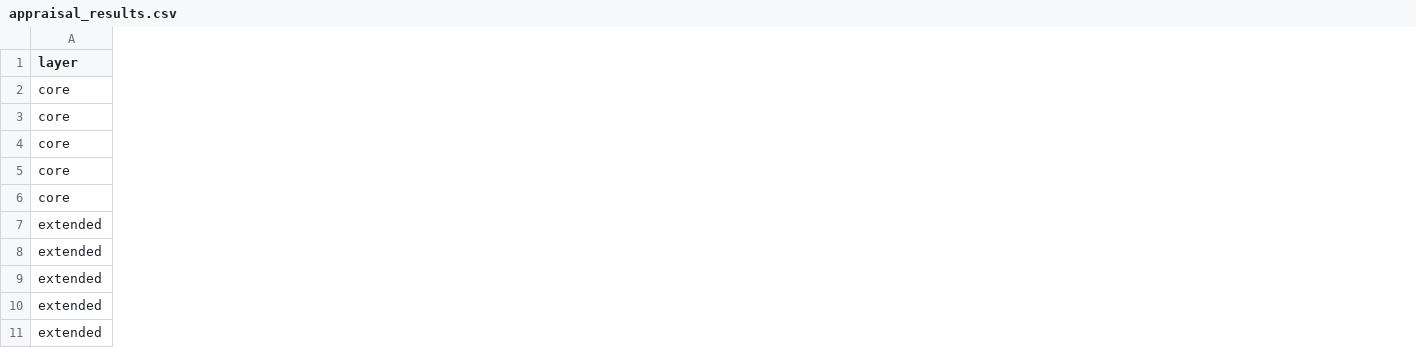
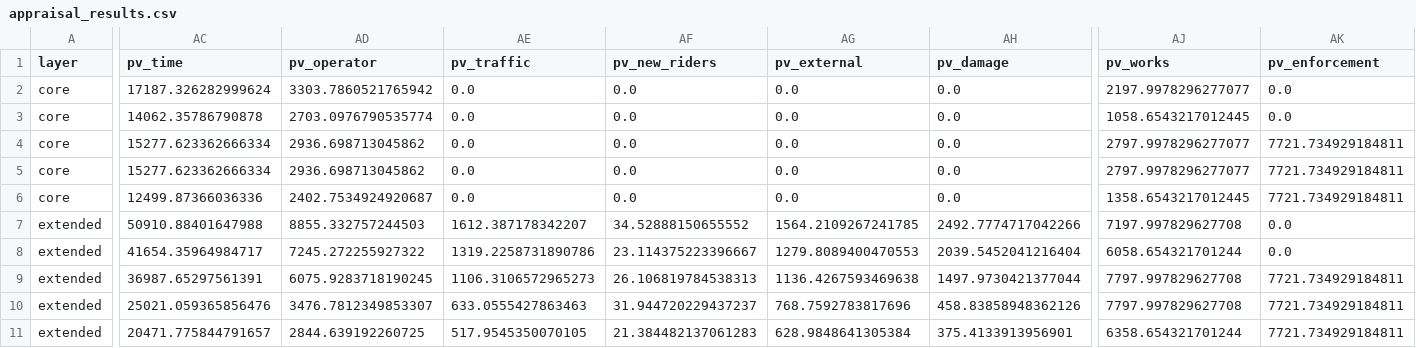
Before and after one commit to diogo4256/mobilidados, a CSV file: cases/lisboa-rua-ricardo-jorge/results/tables/appraisal_results.csv, drawn as a sheet; only a part is shown, gaps mark what is left out; the diff covers the shown part only; the diff names each change by its address in the sheet, - before the commit and + after, or states it on an @@ line.

```diff
--- a/cases/lisboa-rua-ricardo-jorge/results/tables/appraisal_results.csv
+++ b/cases/lisboa-rua-ricardo-jorge/results/tables/appraisal_results.csv
+column AC (pv_time), rows 2-11: 17187.326282999624 | 14062.35786790878 | 15277.623362666334 | 15277.623362666334 | 12499.87366036336 | 50910.88401647988 | 41654.35964984717 | 36987.65297561391 | 25021.059365856476 | 20471.775844791657
+column AD (pv_operator), rows 2-11: 3303.7860521765942 | 2703.0976790535774 | 2936.698713045862 | 2936.698713045862 | 2402.7534924920687 | 8855.332757244503 | 7245.272255927322 | 6075.9283718190245 | 3476.7812349853307 | 2844.639192260725
+column AE (pv_traffic), rows 2-11: 0.0 | 0.0 | 0.0 | 0.0 | 0.0 | 1612.387178342207 | 1319.2258731890786 | 1106.3106572965273 | 633.0555427863463 | 517.9545350070105
+column AF (pv_new_riders), rows 2-11: 0.0 | 0.0 | 0.0 | 0.0 | 0.0 | 34.52888150655552 | 23.114375223396667 | 26.106819784538313 | 31.944720229437237 | 21.384482137061283
+column AG (pv_external), rows 2-11: 0.0 | 0.0 | 0.0 | 0.0 | 0.0 | 1564.2109267241785 | 1279.8089400470553 | 1136.4267593469638 | 768.7592783817696 | 628.9848641305384
+column AH (pv_damage), rows 2-11: 0.0 | 0.0 | 0.0 | 0.0 | 0.0 | 2492.7774717042266 | 2039.5452041216404 | 1497.9730421377044 | 458.83858948362126 | 375.4133913956901
+column AJ (pv_works), rows 2-11: 2197.9978296277077 | 1058.6543217012445 | 2797.9978296277077 | 2797.9978296277077 | 1358.6543217012445 | 7197.997829627708 | 6058.654321701244 | 7797.997829627708 | 7797.997829627708 | 6358.654321701244
+column AK (pv_enforcement), rows 2-11: 0.0 | 0.0 | 7721.734929184811 | 7721.734929184811 | 7721.734929184811 | 0.0 | 0.0 | 7721.734929184811 | 7721.734929184811 | 7721.734929184811
```
Also changed, not shown: 11 edited cells elsewhere in this file, cases/lisboa-rua-ricardo-jorge/results/tables/appraisal_bridge.csv, cases/lisboa-rua-ricardo-jorge/results/tables/appraisal_montecarlo.csv, 3 other files.
